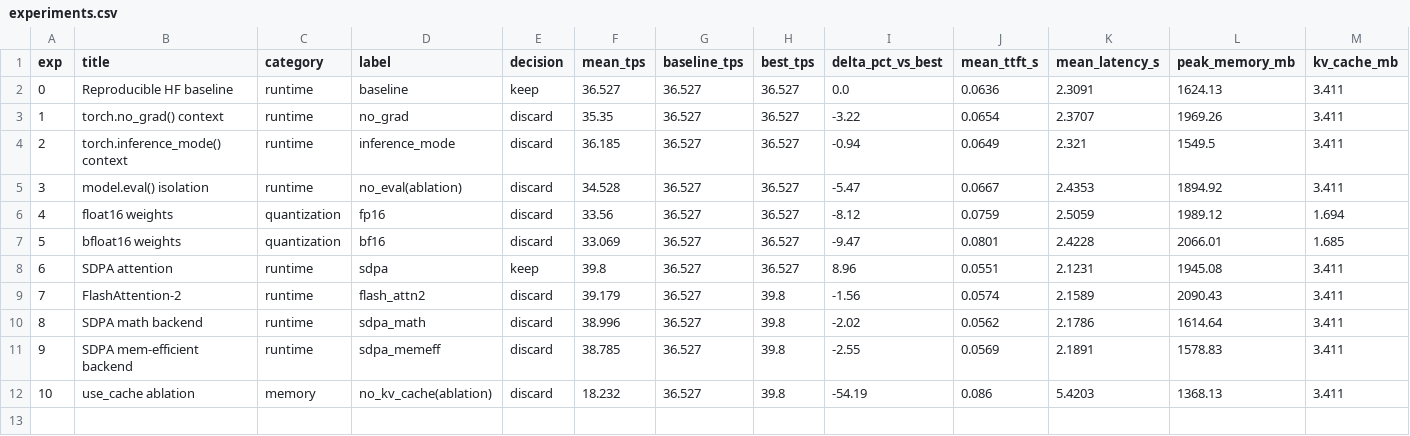
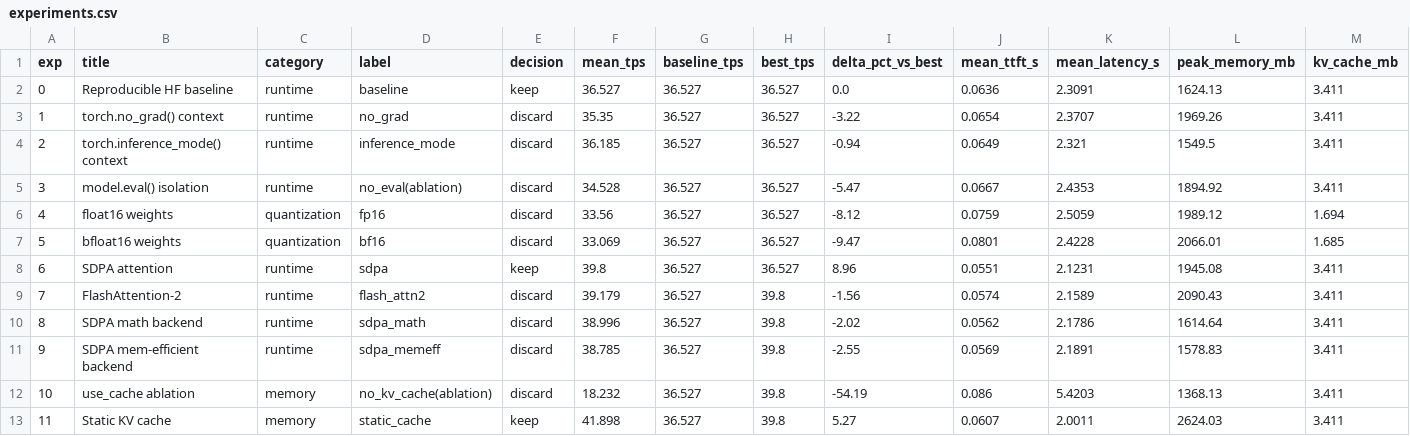
Before and after one commit to mauriciotorres-ds/flash-moe, a CSV file: inference-research/results/experiments.csv, drawn as a sheet; only a part is shown; rows hold the shown columns only; the diff names each change by its address in the sheet, - before the commit and + after, or states it on an @@ line.

```diff
--- a/inference-research/results/experiments.csv
+++ b/inference-research/results/experiments.csv
+row 13: 11 | Static KV cache | memory | static_cache | keep | 41.898 | 36.527 | 39.8 | 5.27 | 0.0607 | 2.0011 | 2624.03 | 3.411
```
Also changed, not shown: inference-research/results/benchmark_history.csv, 4 other files.
